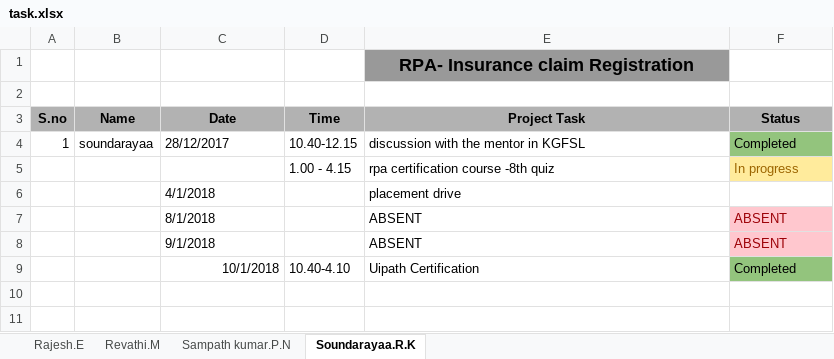
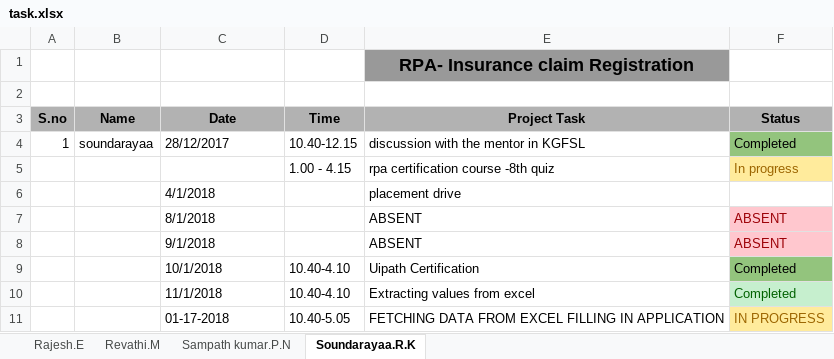
Before and after one commit to SampathKumar27896/Robotic_Process_Automation_Batch_1_CSE_B, an Excel workbook: task.xlsx, sheet Soundarayaa.R.K, drawn as a sheet; values as stored, in another font and other column widths than the file's, no borders; the diff names each change by its address in the sheet, - before the commit and + after, or states it on an @@ line.

```diff
--- a/task.xlsx (sheet Soundarayaa.R.K)
+++ b/task.xlsx (sheet Soundarayaa.R.K)
-C9 alignment: right
+C9 alignment: left
+row 10:  |  | 11/1/2018 | 10.40-4.10 | Extracting values from excel | Completed
+row 11:  |  | 01-17-2018 | 10.40-5.05 | FETCHING DATA FROM EXCEL FILLING IN APPLICATION | IN PROGRESS
```
Also changed, not shown: sheet Revathi.M, sheet Rajesh.E.
